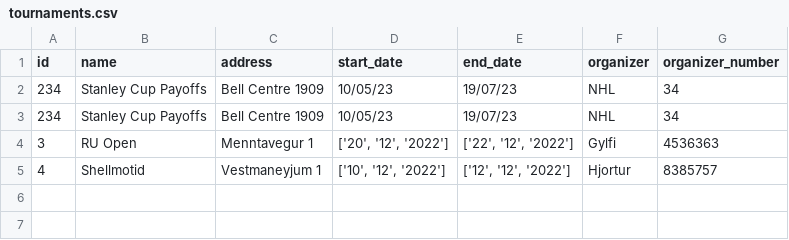
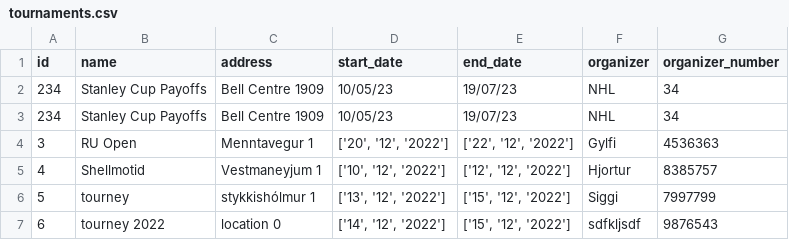
Before and after one commit to JakobMatt1310/RU_Basemenet_open, a CSV file: RU Open/files/tournaments.csv, drawn as a sheet; the diff names each change by its address in the sheet, - before the commit and + after, or states it on an @@ line.

Commit message:
Create tournament with add teams

```diff
--- a/RU Open/files/tournaments.csv
+++ b/RU Open/files/tournaments.csv
+row 6: 5 | tourney | stykkishólmur 1 | ['13', '12', '2022'] | ['15', '12', '2022'] | Siggi | 7997799
+row 7: 6 | tourney 2022 | location 0 | ['14', '12', '2022'] | ['15', '12', '2022'] | sdfkljsdf | 9876543
```
Also changed, not shown: 5 other files.
